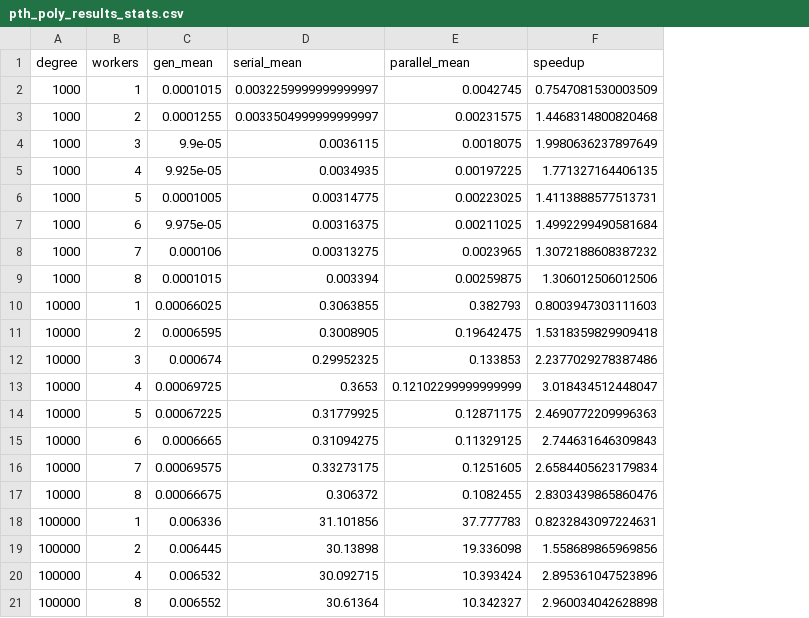
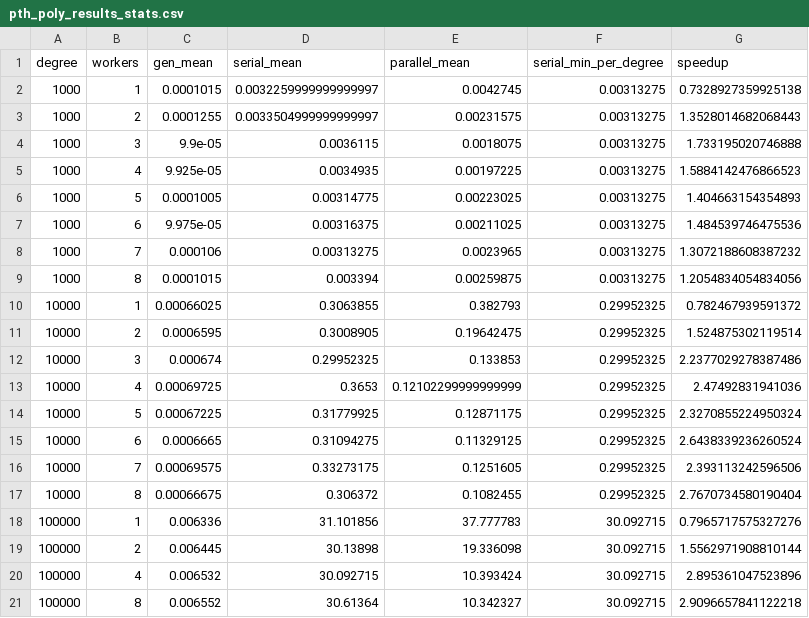
Before and after one commit to costas-g/OpenMP-Assignment, a CSV file: ex1/compare/pth_poly_results_stats.csv, drawn as a sheet; addresses are those after the commit; the diff names each change by its address in the sheet, - before the commit and + after, or states it on an @@ line.

```diff
--- a/ex1/compare/pth_poly_results_stats.csv
+++ b/ex1/compare/pth_poly_results_stats.csv
+column F (serial_min_per_degree), rows 2-21: 0.00313275 | 0.00313275 | 0.00313275 | 0.00313275 | 0.00313275 | 0.00313275 | 0.00313275 | 0.00313275 | 0.29952325 | 0.29952325 | 0.29952325 | 0.29952325 | 0.29952325 | 0.29952325 | 0.29952325 | 0.29952325 | 30.092715 | 30.092715 | 30.092715 | 30.092715
-G2 (speedup): 0.7547081530003509
+G2 (speedup): 0.7328927359925138
-G3 (speedup): 1.4468314800820468
+G3 (speedup): 1.3528014682068443
-G4 (speedup): 1.9980636237897649
+G4 (speedup): 1.733195020746888
-G5 (speedup): 1.771327164406135
+G5 (speedup): 1.5884142476866523
-G6 (speedup): 1.4113888577513731
+G6 (speedup): 1.404663154354893
-G7 (speedup): 1.4992299490581684
+G7 (speedup): 1.484539746475536
-G9 (speedup): 1.306012506012506
+G9 (speedup): 1.2054834054834056
-G10 (speedup): 0.8003947303111603
+G10 (speedup): 0.782467939591372
-G11 (speedup): 1.5318359829909418
+G11 (speedup): 1.524875302119514
-G13 (speedup): 3.018434512448047
+G13 (speedup): 2.47492831941036
-G14 (speedup): 2.4690772209996363
+G14 (speedup): 2.3270855224950324
-G15 (speedup): 2.744631646309843
+G15 (speedup): 2.6438339236260524
-G16 (speedup): 2.6584405623179834
+G16 (speedup): 2.393113242596506
-G17 (speedup): 2.8303439865860476
+G17 (speedup): 2.7670734580190404
-G18 (speedup): 0.8232843097224631
+G18 (speedup): 0.7965717575327276
-G19 (speedup): 1.558689865969856
+G19 (speedup): 1.5562971908810144
-G21 (speedup): 2.960034042628898
+G21 (speedup): 2.9096657841122218
```
Also changed, not shown: ex1/compare/data/runs/speedup_compare.csv, ex1/compare/omp_poly_results_stats.csv, 19 other files.
